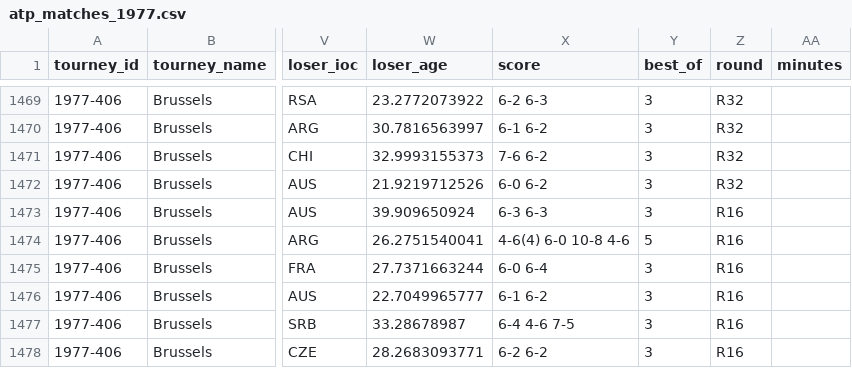
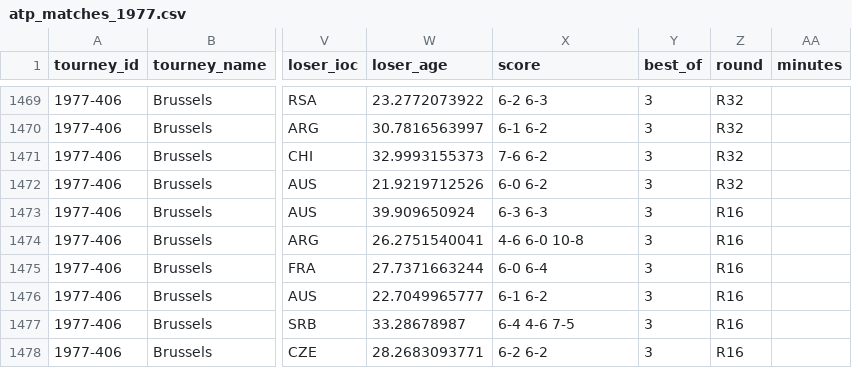
Before and after one commit to JeffSackmann/tennis_atp, a CSV file: atp_matches_1977.csv, drawn as a sheet; only a part is shown, gaps mark what is left out; the diff names each change by its address in the sheet, - before the commit and + after, or states it on an @@ line.

```diff
--- a/atp_matches_1977.csv
+++ b/atp_matches_1977.csv
-X1474 (score): 4-6(4) 6-0 10-8 4-6
+X1474 (score): 4-6 6-0 10-8
-Y1474 (best_of): 5
+Y1474 (best_of): 3
```
Also changed, not shown: atp_matches_1972.csv, atp_matches_1974.csv, 13 other files.
